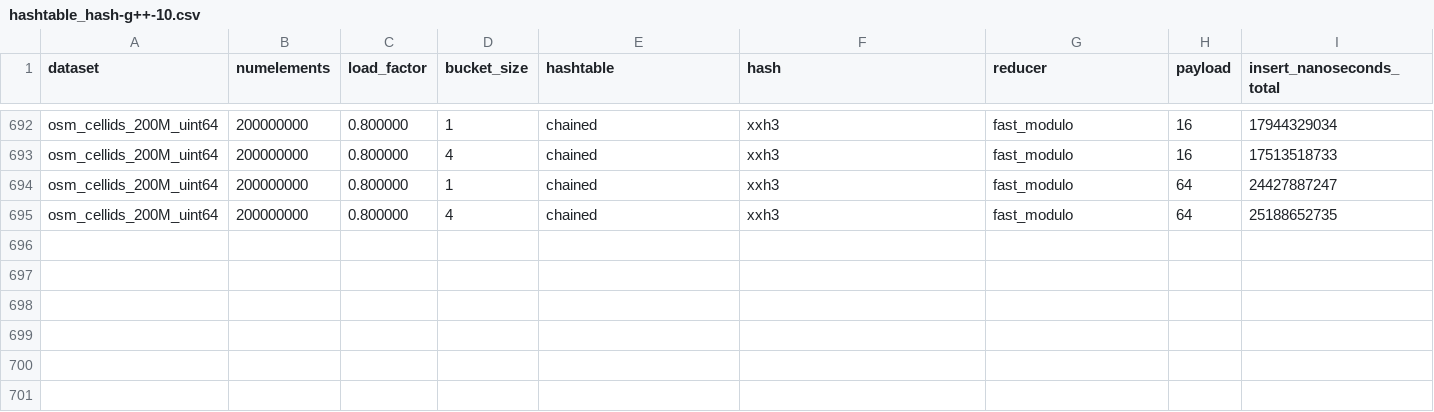
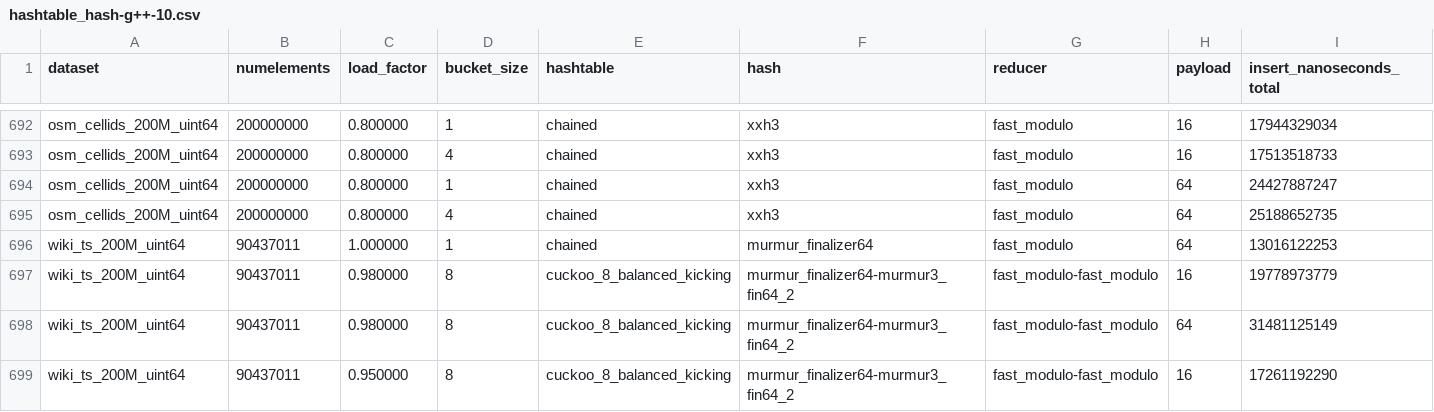
Before and after one commit to DominikHorn/hashing-old-archive, a CSV file: results/hashtable_hash/hashtable_hash-g++-10.csv, drawn as a sheet; only a part is shown, gaps mark what is left out; rows hold the shown columns only; the diff names each change by its address in the sheet, - before the commit and + after, or states it on an @@ line.

Commit message:
add some hashtable_hash results

```diff
--- a/results/hashtable_hash/hashtable_hash-g++-10.csv
+++ b/results/hashtable_hash/hashtable_hash-g++-10.csv
+row 696: wiki_ts_200M_uint64 | 90437011 | 1.000000 | 1 | chained | murmur_finalizer64 | fast_modulo | 64 | 13016122253
+row 697: wiki_ts_200M_uint64 | 90437011 | 0.980000 | 8 | cuckoo_8_balanced_kicking | murmur_finalizer64-murmur3_fin64_2 | fast_modulo-fast_modulo | 16 | 19778973779
+row 698: wiki_ts_200M_uint64 | 90437011 | 0.980000 | 8 | cuckoo_8_balanced_kicking | murmur_finalizer64-murmur3_fin64_2 | fast_modulo-fast_modulo | 64 | 31481125149
+row 699: wiki_ts_200M_uint64 | 90437011 | 0.950000 | 8 | cuckoo_8_balanced_kicking | murmur_finalizer64-murmur3_fin64_2 | fast_modulo-fast_modulo | 16 | 17261192290
```
